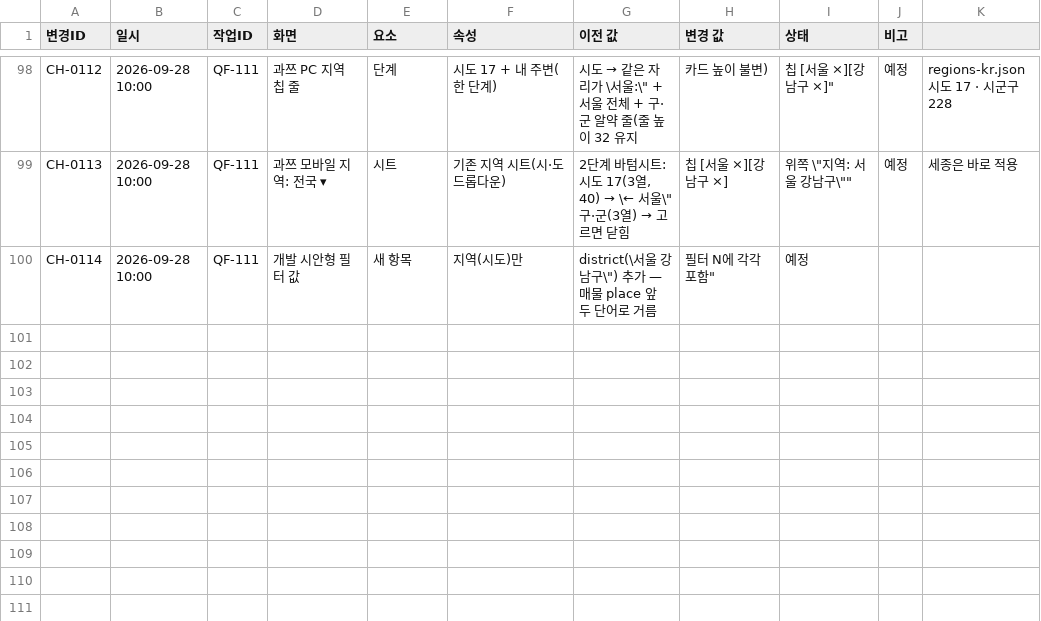
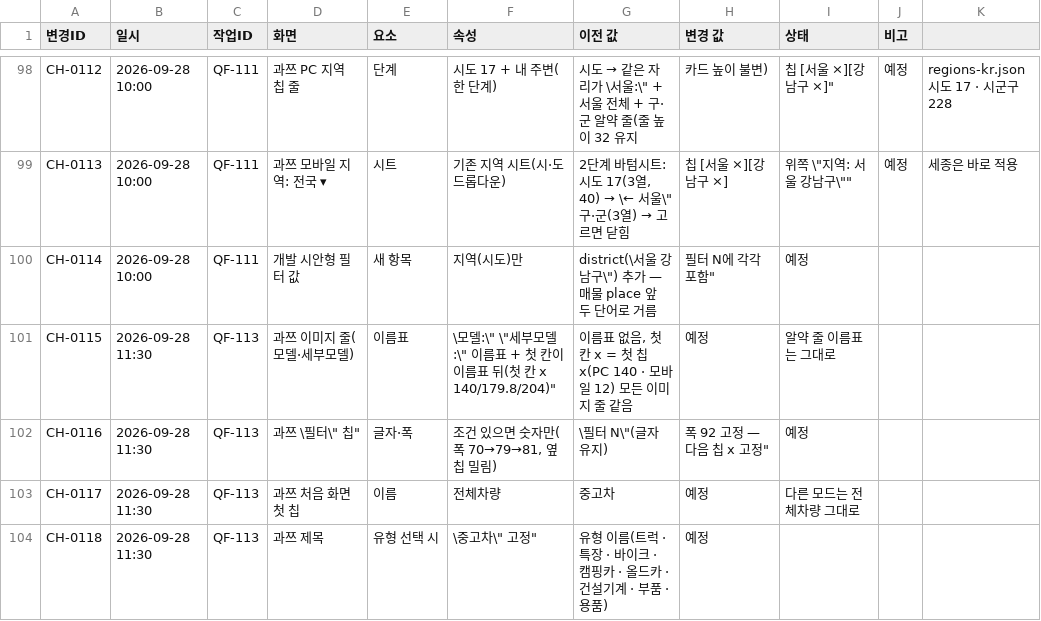
Before and after one commit to bobaekimboae/bobaedream, a CSV file: reports/change-log.csv, drawn as a sheet; only a part is shown, gaps mark what is left out; the diff names each change by its address in the sheet, - before the commit and + after, or states it on an @@ line.

```diff
--- a/reports/change-log.csv
+++ b/reports/change-log.csv
+row 101: CH-0115 | 2026-09-28 11:30 | QF-113 | 과쯔 이미지 줄(모델·세부모델) | 이름표 | \모델:\" \"세부모델:\" 이름표 + 첫 칸이 이름표 뒤(첫 칸 x 140/179.8/204)" | 이름표 없음, 첫 칸 x = 첫 칩 x(PC 140 · 모바일 12) 모든 이미지 줄 같음 | 예정 | 알약 줄 이름표는 그대로
+row 102: CH-0116 | 2026-09-28 11:30 | QF-113 | 과쯔 \필터\" 칩" | 글자·폭 | 조건 있으면 숫자만(폭 70→79→81, 옆 칩 밀림) | \필터 N\"(글자 유지) | 폭 92 고정 — 다음 칩 x 고정" | 예정
+row 103: CH-0117 | 2026-09-28 11:30 | QF-113 | 과쯔 처음 화면 첫 칩 | 이름 | 전체차량 | 중고차 | 예정 | 다른 모드는 전체차량 그대로
+row 104: CH-0118 | 2026-09-28 11:30 | QF-113 | 과쯔 제목 | 유형 선택 시 | \중고차\" 고정" | 유형 이름(트럭 · 특장 · 바이크 · 캠핑카 · 올드카 · 건설기계 · 부품 · 용품) | 예정
```
Also changed, not shown: 29 other files.
